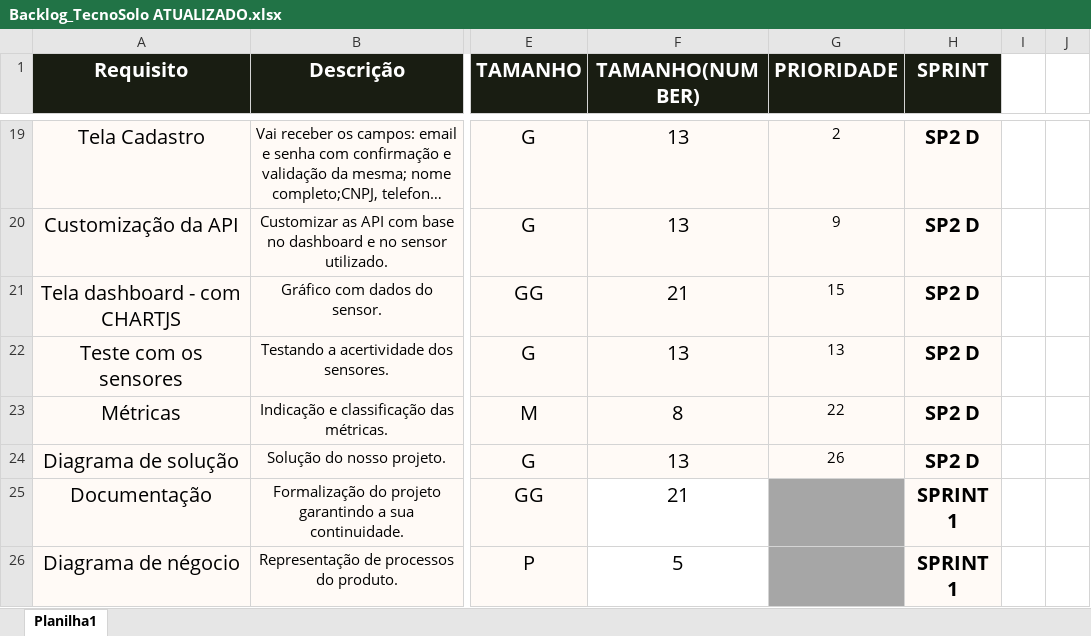
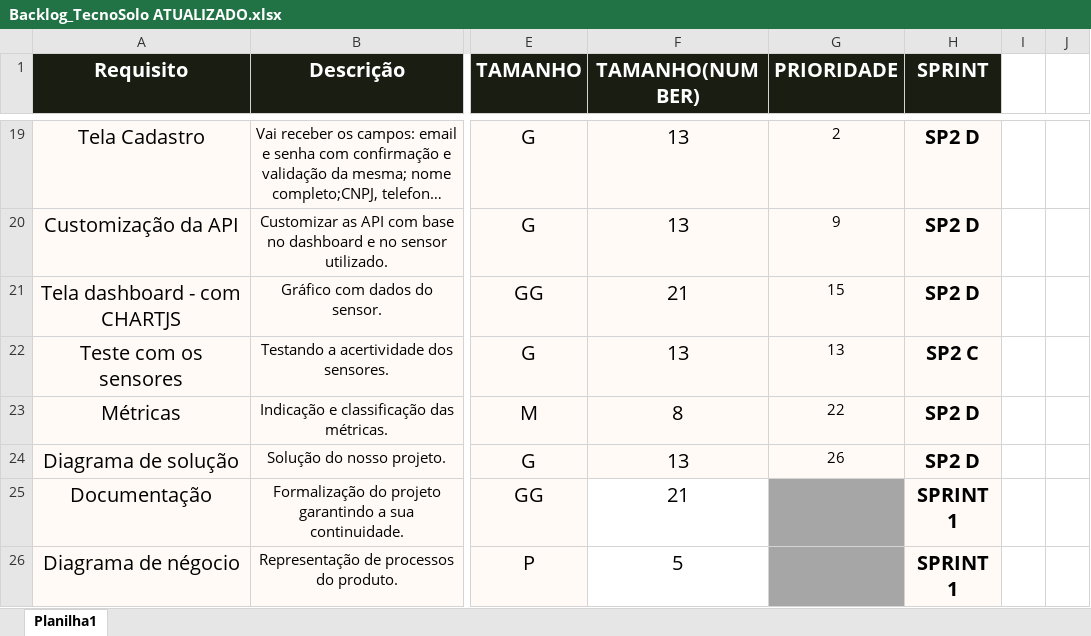
Before and after one commit to TecnoSolo/sprint_01, an Excel workbook: sprint_grupo7/TI/Backlog_TecnoSolo ATUALIZADO.xlsx, sheet Planilha1, drawn as a sheet; only a part is shown, gaps mark what is left out; long unchanged cells end in …; values as stored, in another font and other column widths than the file's, no borders; table styles not drawn; the diff names each change by its address in the sheet, - before the commit and + after, or states it on an @@ line.

```diff
--- a/sprint_grupo7/TI/Backlog_TecnoSolo ATUALIZADO.xlsx (sheet Planilha1)
+++ b/sprint_grupo7/TI/Backlog_TecnoSolo ATUALIZADO.xlsx (sheet Planilha1)
-H22 (SPRINT): SP2 D
+H22 (SPRINT): SP2 C
```
Also changed, not shown: sprint_grupo7/TI/Grafico BurnDown.xlsx, 2 other files.
